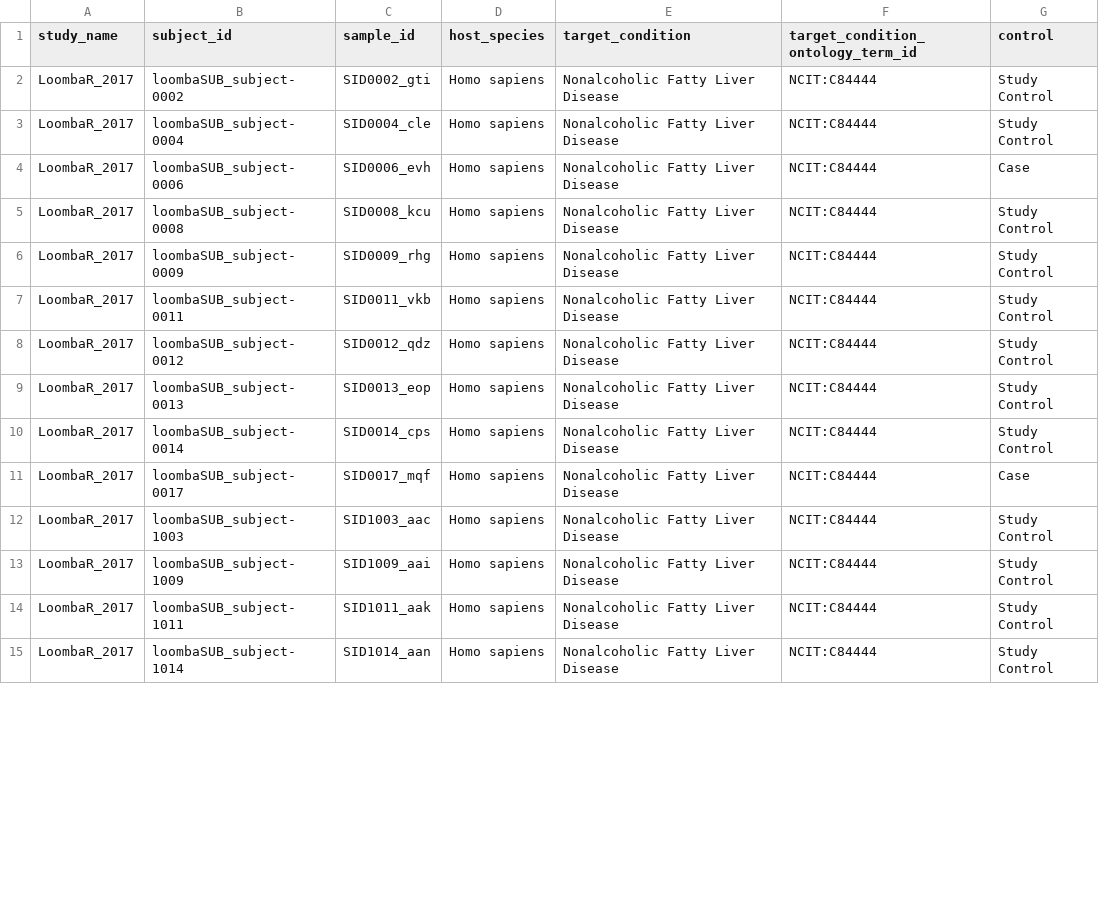
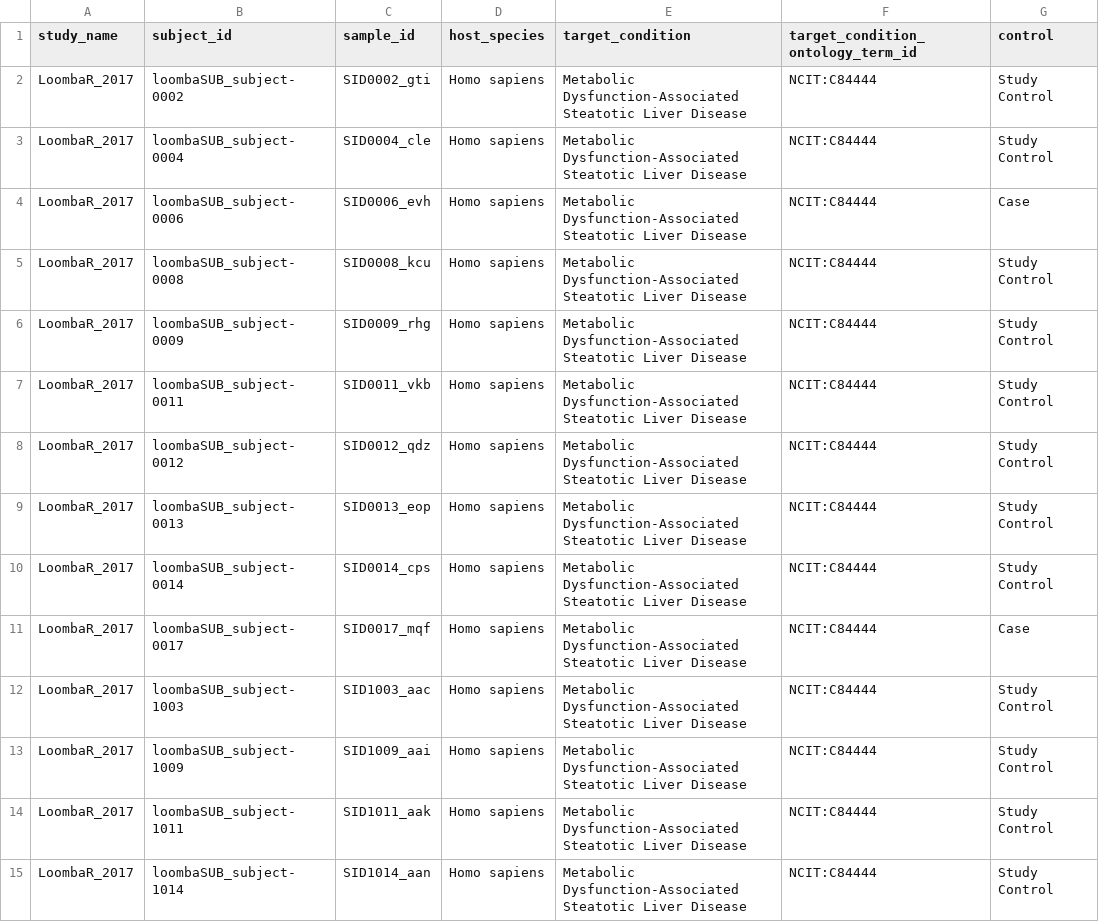
Before and after one commit to waldronlab/curatedMetagenomicDataCuration, a TSV file: inst/curated/LoombaR_2017/LoombaR_2017.tsv, drawn as a sheet; only a part is shown; the diff covers the shown part only; the diff names each change by its address in the sheet, - before the commit and + after, or states it on an @@ line.

```diff
--- a/inst/curated/LoombaR_2017/LoombaR_2017.tsv
+++ b/inst/curated/LoombaR_2017/LoombaR_2017.tsv
-E2:E15 (target_condition): Nonalcoholic Fatty Liver Disease
+E2:E15 (target_condition): Metabolic Dysfunction-Associated Steatotic Liver Disease
```
Also changed, not shown: 72 edited cells elsewhere in this file, inst/curated/BaruchEN_2021/BaruchEN_2021.tsv, inst/curated/KarlssonFH_2013/KarlssonFH_2013_sample.tsv, 10 other files.
